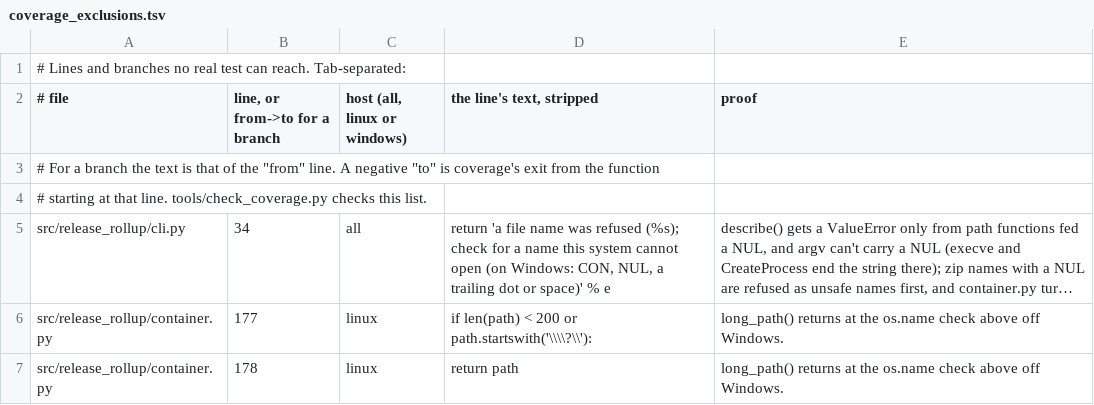
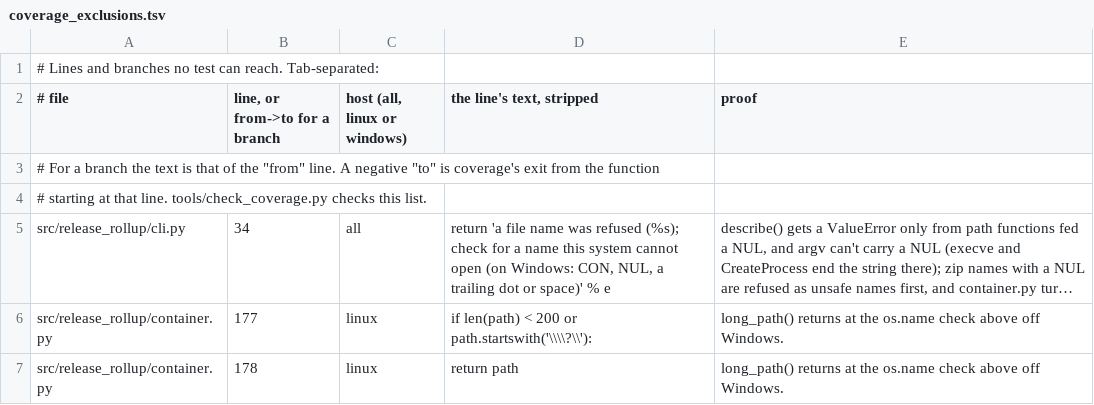
Before and after one commit to Ghost-Hackers/release-rollup, a TSV file: tools/coverage_exclusions.tsv, drawn as a sheet; only a part is shown; long unchanged cells end in ….

Commit message:
Describe tests by what they do, not as real
Comments and docstrings used "real" for the disks tests fill, the
folders they run on and the lines no test reaches. They now say
what the tests do.

Fixes #121

```diff
--- a/tools/coverage_exclusions.tsv
+++ b/tools/coverage_exclusions.tsv
@@ -1,2 +1,2 @@
-# Lines and branches no real test can reach. Tab-separated:
+# Lines and branches no test can reach. Tab-separated:
 # file	line, or from->to for a branch	host (all, linux or windows)	the line's text, stripped	proof
```
Also changed, not shown: 8 other files.
